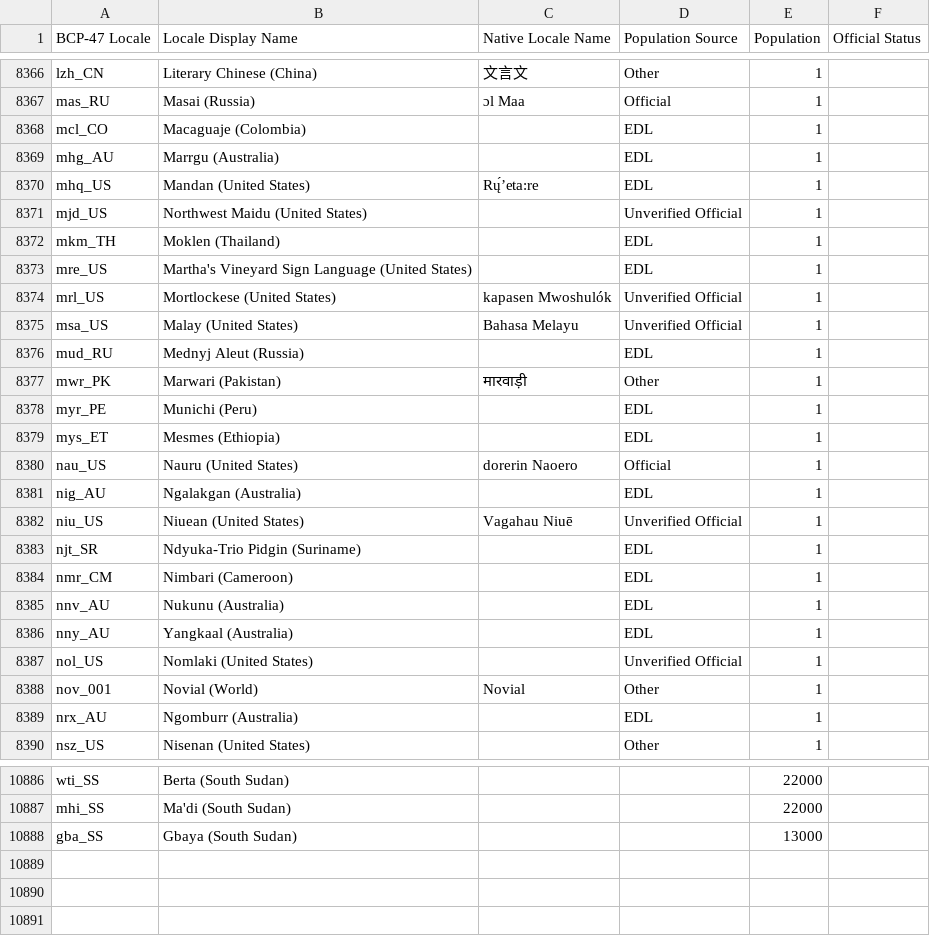
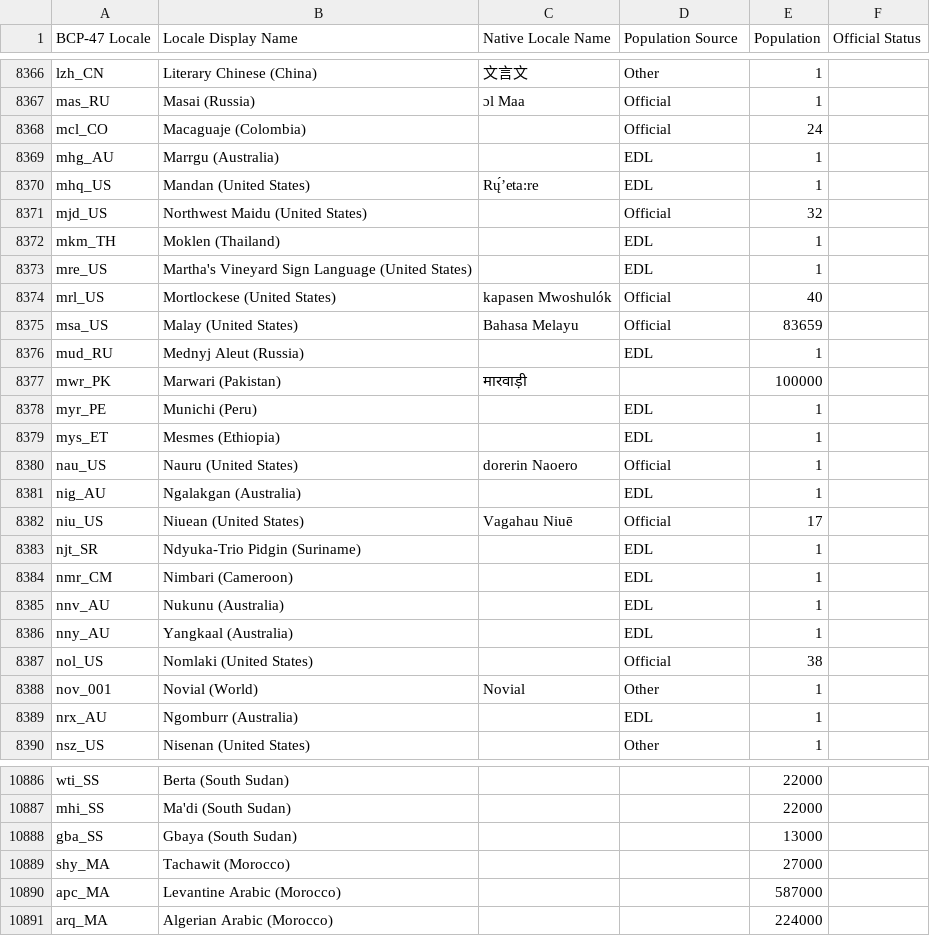
Before and after one commit to Translation-Commons/lang-nav, a TSV file: public/data/tc/locales.tsv, drawn as a sheet; only a part is shown, gaps mark what is left out; the diff covers the shown part only.

```diff
--- a/public/data/tc/locales.tsv
+++ b/public/data/tc/locales.tsv
@@ -8367,12 +8367,12 @@ lzh_CN	Literary Chinese (China)	文言文	Other	1
 mas_RU	Masai (Russia)	ɔl Maa	Official	1	
-mcl_CO	Macaguaje (Colombia)		EDL	1	
+mcl_CO	Macaguaje (Colombia)		Official	24	
 mhg_AU	Marrgu (Australia)		EDL	1	
 mhq_US	Mandan (United States)	Rų́ʼeta:re	EDL	1	
-mjd_US	Northwest Maidu (United States)		Unverified Official	1	
+mjd_US	Northwest Maidu (United States)		Official	32	
 mkm_TH	Moklen (Thailand)		EDL	1	
 mre_US	Martha's Vineyard Sign Language (United States)		EDL	1	
-mrl_US	Mortlockese (United States)	kapasen Mwoshulók	Unverified Official	1	
-msa_US	Malay (United States)	Bahasa Melayu	Unverified Official	1	
+mrl_US	Mortlockese (United States)	kapasen Mwoshulók	Official	40	
+msa_US	Malay (United States)	Bahasa Melayu	Official	83659	
 mud_RU	Mednyj Aleut (Russia)		EDL	1	
-mwr_PK	Marwari (Pakistan)	मारवाड़ी	Other	1	
+mwr_PK	Marwari (Pakistan)	मारवाड़ी		100000	
 myr_PE	Munichi (Peru)		EDL	1	
@@ -8381,3 +8381,3 @@ nau_US	Nauru (United States)	dorerin Naoero	Official	1
 nig_AU	Ngalakgan (Australia)		EDL	1	
-niu_US	Niuean (United States)	Vagahau Niuē	Unverified Official	1	
+niu_US	Niuean (United States)	Vagahau Niuē	Official	17	
 njt_SR	Ndyuka-Trio Pidgin (Suriname)		EDL	1	
@@ -8386,3 +8386,3 @@ nnv_AU	Nukunu (Australia)		EDL	1
 nny_AU	Yangkaal (Australia)		EDL	1	
-nol_US	Nomlaki (United States)		Unverified Official	1	
+nol_US	Nomlaki (United States)		Official	38	
 nov_001	Novial (World)	Novial	Other	1	
@@ -10888 +10888,4 @@ mhi_SS	Ma'di (South Sudan)			22000
 gba_SS	Gbaya (South Sudan)			13000	
+shy_MA	Tachawit (Morocco)			27000	
+apc_MA	Levantine Arabic (Morocco)			587000	
+arq_MA	Algerian Arabic (Morocco)			224000	
```
Also changed, not shown: 101 edited cells elsewhere in this file, 8 other files.
